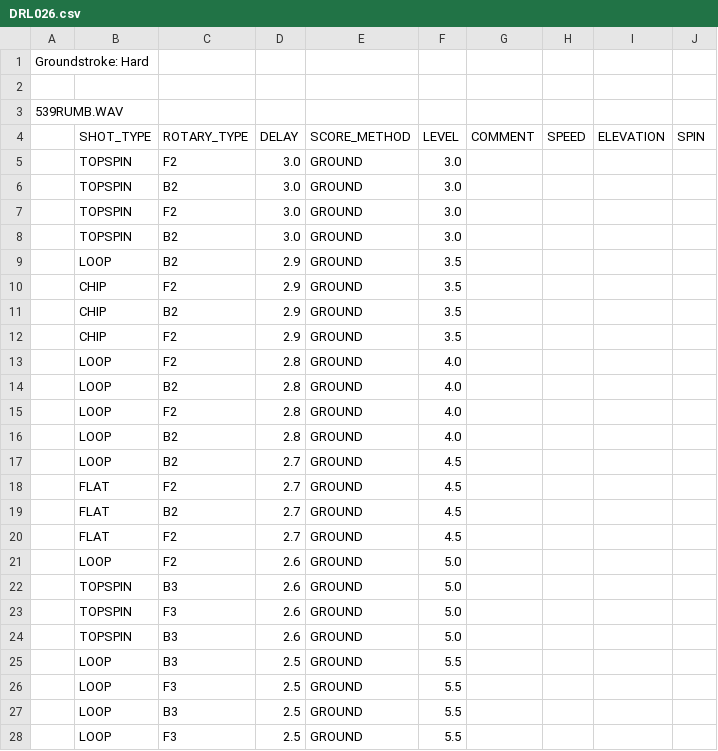
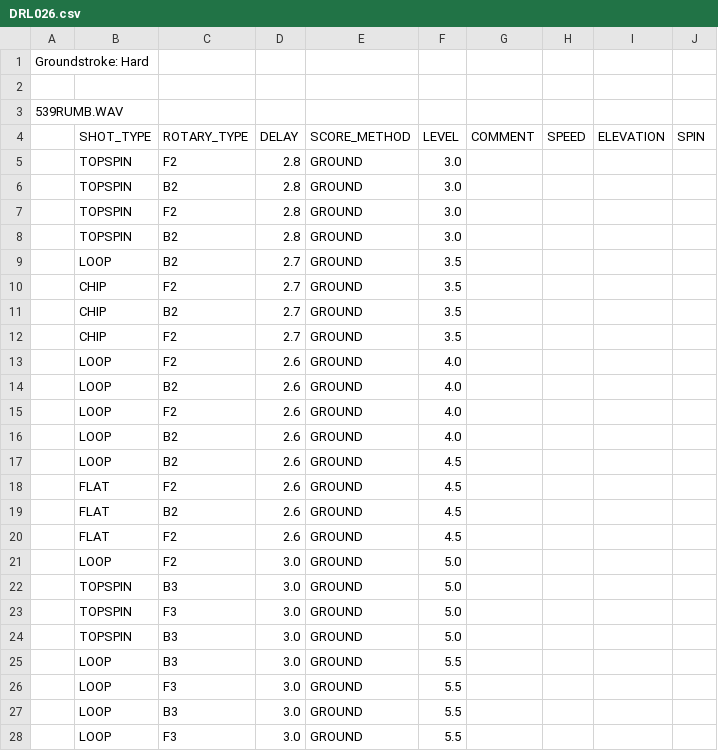
Before and after one commit to davidcjordan/drills, a CSV file: DRL026.csv, drawn as a sheet; only a part is shown; the diff covers the shown part only.

Commit message:
reduce delays for 1st half; increase delays for 2nd half

```diff
--- a/DRL026.csv
+++ b/DRL026.csv
@@ -4,25 +4,25 @@
 ,SHOT_TYPE,ROTARY_TYPE,DELAY,SCORE_METHOD,LEVEL,COMMENT,SPEED,ELEVATION,SPIN
-,TOPSPIN,F2,3.0,GROUND,3.0,,,,
-,TOPSPIN,B2,3.0,GROUND,3.0,,,,
-,TOPSPIN,F2,3.0,GROUND,3.0,,,,
-,TOPSPIN,B2,3.0,GROUND,3.0,,,,
-,LOOP,B2,2.9,GROUND,3.5,,,,
-,CHIP,F2,2.9,GROUND,3.5,,,,
-,CHIP,B2,2.9,GROUND,3.5,,,,
-,CHIP,F2,2.9,GROUND,3.5,,,,
-,LOOP,F2,2.8,GROUND,4.0,,,,
-,LOOP,B2,2.8,GROUND,4.0,,,,
-,LOOP,F2,2.8,GROUND,4.0,,,,
-,LOOP,B2,2.8,GROUND,4.0,,,,
-,LOOP,B2,2.7,GROUND,4.5,,,,
-,FLAT,F2,2.7,GROUND,4.5,,,,
-,FLAT,B2,2.7,GROUND,4.5,,,,
-,FLAT,F2,2.7,GROUND,4.5,,,,
-,LOOP,F2,2.6,GROUND,5.0,,,,
-,TOPSPIN,B3,2.6,GROUND,5.0,,,,
-,TOPSPIN,F3,2.6,GROUND,5.0,,,,
-,TOPSPIN,B3,2.6,GROUND,5.0,,,,
-,LOOP,B3,2.5,GROUND,5.5,,,,
-,LOOP,F3,2.5,GROUND,5.5,,,,
-,LOOP,B3,2.5,GROUND,5.5,,,,
-,LOOP,F3,2.5,GROUND,5.5,,,,
+,TOPSPIN,F2,2.8,GROUND,3.0,,,,
+,TOPSPIN,B2,2.8,GROUND,3.0,,,,
+,TOPSPIN,F2,2.8,GROUND,3.0,,,,
+,TOPSPIN,B2,2.8,GROUND,3.0,,,,
+,LOOP,B2,2.7,GROUND,3.5,,,,
+,CHIP,F2,2.7,GROUND,3.5,,,,
+,CHIP,B2,2.7,GROUND,3.5,,,,
+,CHIP,F2,2.7,GROUND,3.5,,,,
+,LOOP,F2,2.6,GROUND,4.0,,,,
+,LOOP,B2,2.6,GROUND,4.0,,,,
+,LOOP,F2,2.6,GROUND,4.0,,,,
+,LOOP,B2,2.6,GROUND,4.0,,,,
+,LOOP,B2,2.6,GROUND,4.5,,,,
+,FLAT,F2,2.6,GROUND,4.5,,,,
+,FLAT,B2,2.6,GROUND,4.5,,,,
+,FLAT,F2,2.6,GROUND,4.5,,,,
+,LOOP,F2,3.0,GROUND,5.0,,,,
+,TOPSPIN,B3,3.0,GROUND,5.0,,,,
+,TOPSPIN,F3,3.0,GROUND,5.0,,,,
+,TOPSPIN,B3,3.0,GROUND,5.0,,,,
+,LOOP,B3,3.0,GROUND,5.5,,,,
+,LOOP,F3,3.0,GROUND,5.5,,,,
+,LOOP,B3,3.0,GROUND,5.5,,,,
+,LOOP,F3,3.0,GROUND,5.5,,,,
```
Also changed, not shown: 5 edited cells elsewhere in this file.
